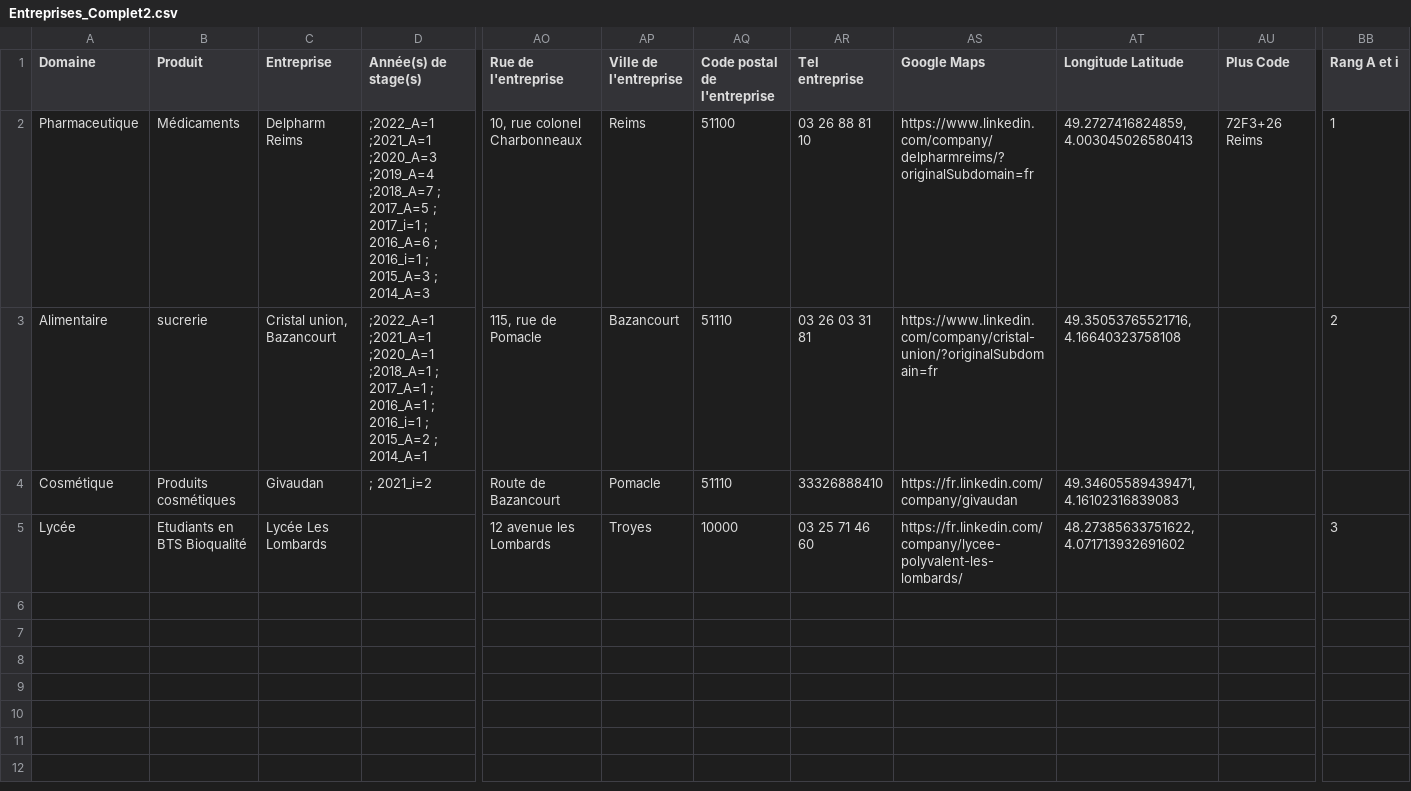
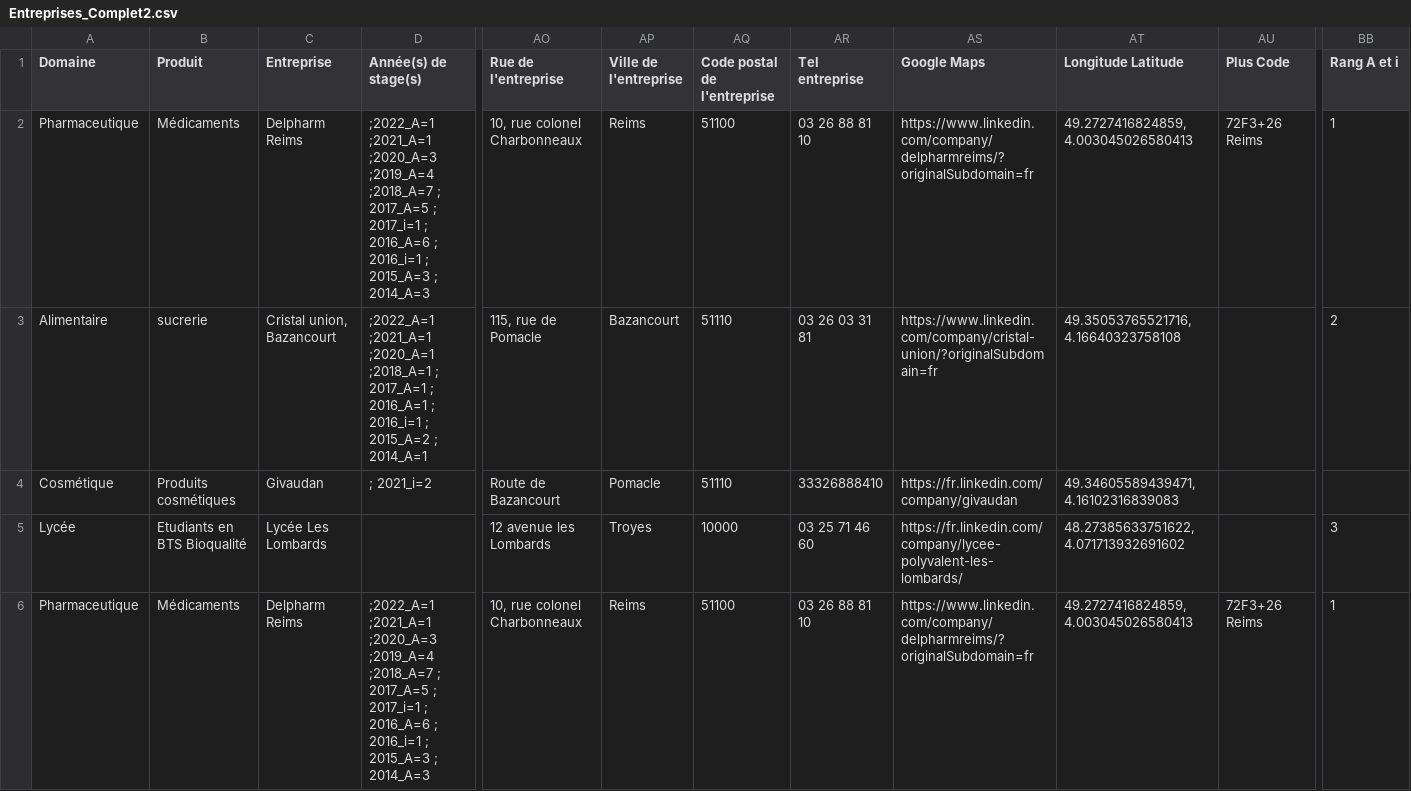
Before and after one commit to JLPruvost/Appli_Lieux_de_stages, a CSV file: Entreprises_Complet2.csv, drawn as a sheet; only a part is shown, gaps mark what is left out; rows hold the shown columns only; the diff names each change by its address in the sheet, - before the commit and + after, or states it on an @@ line.

Commit message:
Add files via upload
1 ligne dupliquée

```diff
--- a/Entreprises_Complet2.csv
+++ b/Entreprises_Complet2.csv
+row 6: Pharmaceutique | Médicaments | Delpharm Reims | ;2022_A=1 ;2021_A=1 ;2020_A=3 ;2019_A=4 ;2018_A=7 ; 2017_A=5 ; 2017_i=1 ; 2016_A=6 ; 2016_i=1 ; 2015_A=3 ; 2014_A=3 | 10, rue colonel Charbonneaux | Reims | 51100 | 03 26 88 81 10 | https://www.linkedin.com/company/delpharmreims/?originalSubdomain=fr | 49.2727416824859, 4.003045026580413 | 72F3+26 Reims | 1
```
